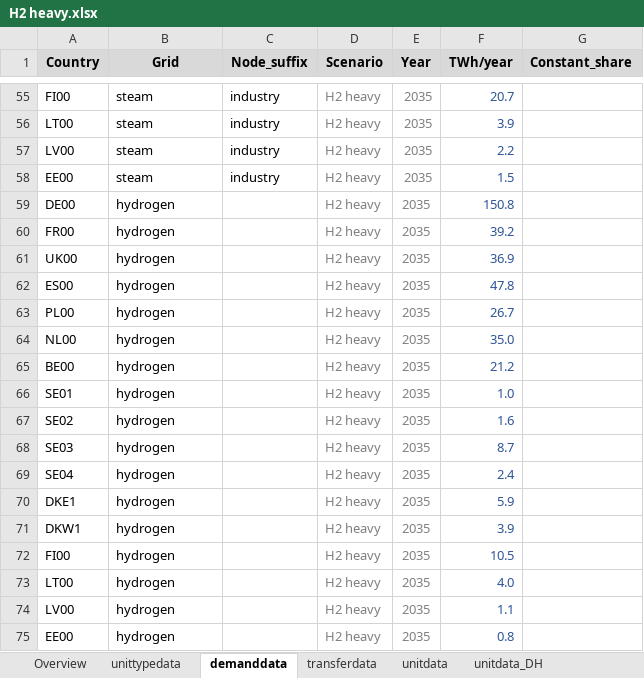
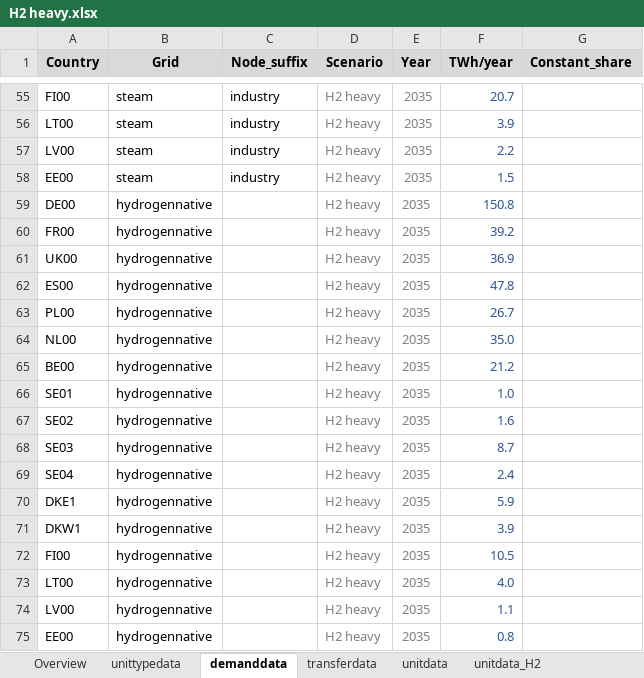
Before and after one commit to vttresearch/north_european_model, an Excel workbook: src_files/data_files/H2 heavy.xlsx, sheet demanddata, drawn as a sheet; only a part is shown, gaps mark what is left out; values as stored, in another font and other column widths than the file's, no borders; conditional formats not drawn; the diff names each change by its address in the sheet, - before the commit and + after, or states it on an @@ line.

```diff
--- a/src_files/data_files/H2 heavy.xlsx (sheet demanddata)
+++ b/src_files/data_files/H2 heavy.xlsx (sheet demanddata)
+sheet tab: unitdata_H2
-B59:B75 (Grid): hydrogen
+B59:B75 (Grid): hydrogennative
```
Also changed, not shown: sheet Summary, sheet unitdata, sheet storagedata, sheet unittypedata, sheet Production, sheet H2, 1 more sheet, formulas that keep their value, charts or pictures, 1 other file.
